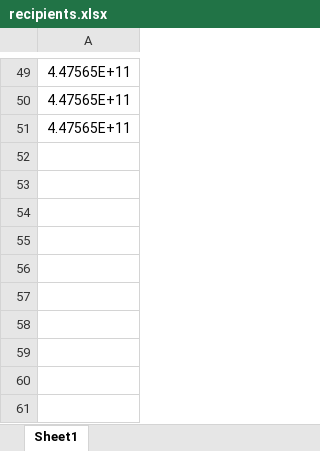
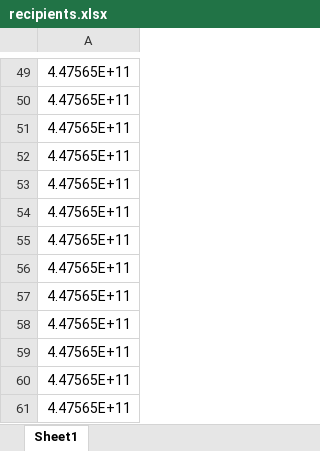
Before and after one commit to Mazin98KKs/e-certificates, an Excel workbook: recipients.xlsx, sheet Sheet1, drawn as a sheet; only a part is shown, gaps mark what is left out; values as stored, in another font and other column widths than the file's, no borders; the diff names each change by its address in the sheet, - before the commit and + after, or states it on an @@ line.

Commit message:
update

```diff
--- a/recipients.xlsx (sheet Sheet1)
+++ b/recipients.xlsx (sheet Sheet1)
+row 52: 4.47565E+11
+row 53: 4.47565E+11
+row 54: 4.47565E+11
+row 55: 4.47565E+11
+row 56: 4.47565E+11
+row 57: 4.47565E+11
+row 58: 4.47565E+11
+row 59: 4.47565E+11
+row 60: 4.47565E+11
+row 61: 4.47565E+11
```
